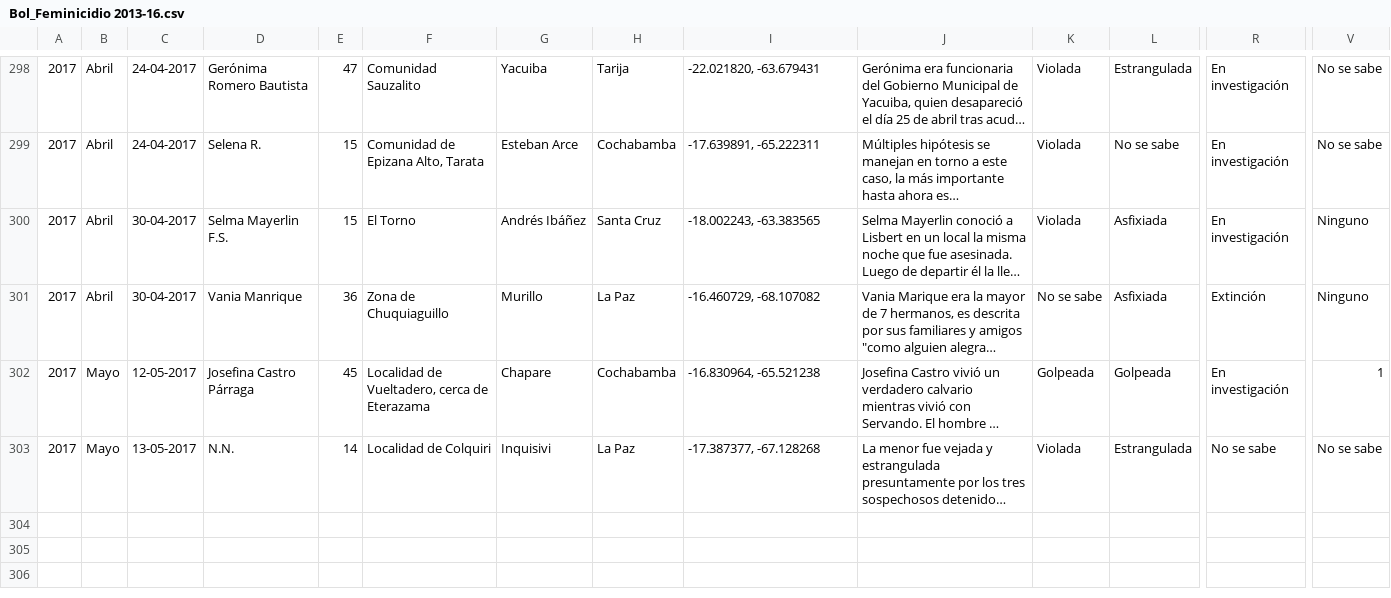
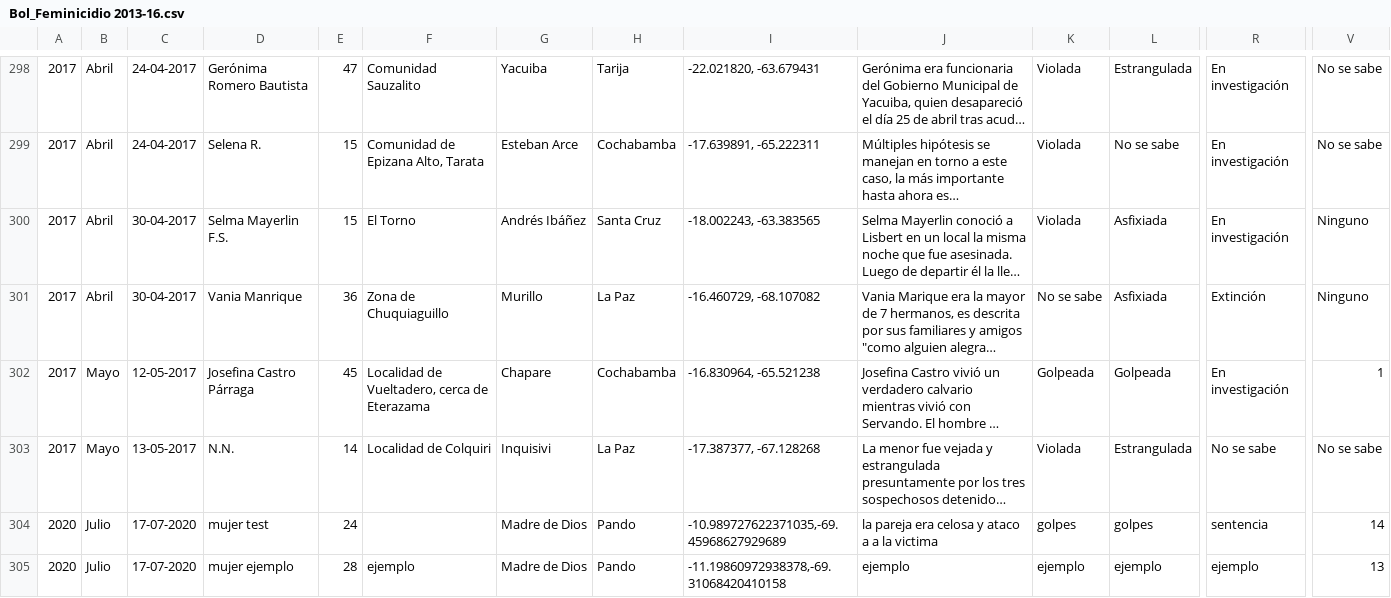
Before and after one commit to romer8/observatorio_app, a CSV file: PrevencionTool/static/PrevencionTool/scripts/Bol_Feminicidio 2013-16.csv, drawn as a sheet; only a part is shown, gaps mark what is left out; long unchanged cells end in …; rows hold the shown columns only; the diff names each change by its address in the sheet, - before the commit and + after, or states it on an @@ line.

```diff
--- a/PrevencionTool/static/PrevencionTool/scripts/Bol_Feminicidio 2013-16.csv
+++ b/PrevencionTool/static/PrevencionTool/scripts/Bol_Feminicidio 2013-16.csv
+row 304: 2020 | Julio | 17-07-2020 | mujer test | 24 |  | Madre de Dios | Pando | -10.989727622371035,-69.45968627929689 | la pareja era celosa y ataco a a la victima | golpes | golpes | sentencia | 14
+row 305: 2020 | Julio | 17-07-2020 | mujer ejemplo | 28 | ejemplo | Madre de Dios | Pando | -11.19860972938378,-69.31068420410158 | ejemplo | ejemplo | ejemplo | ejemplo | 13
```
Also changed, not shown: 9 other files.
